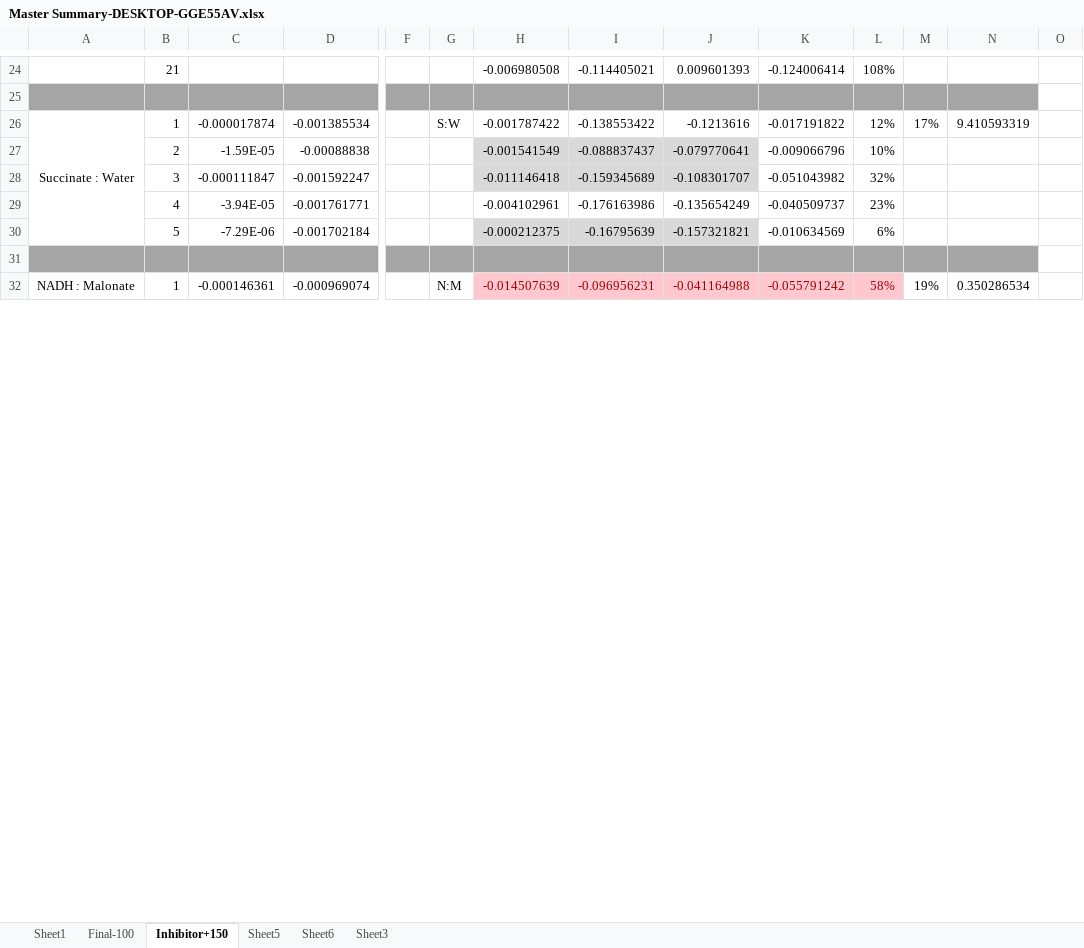
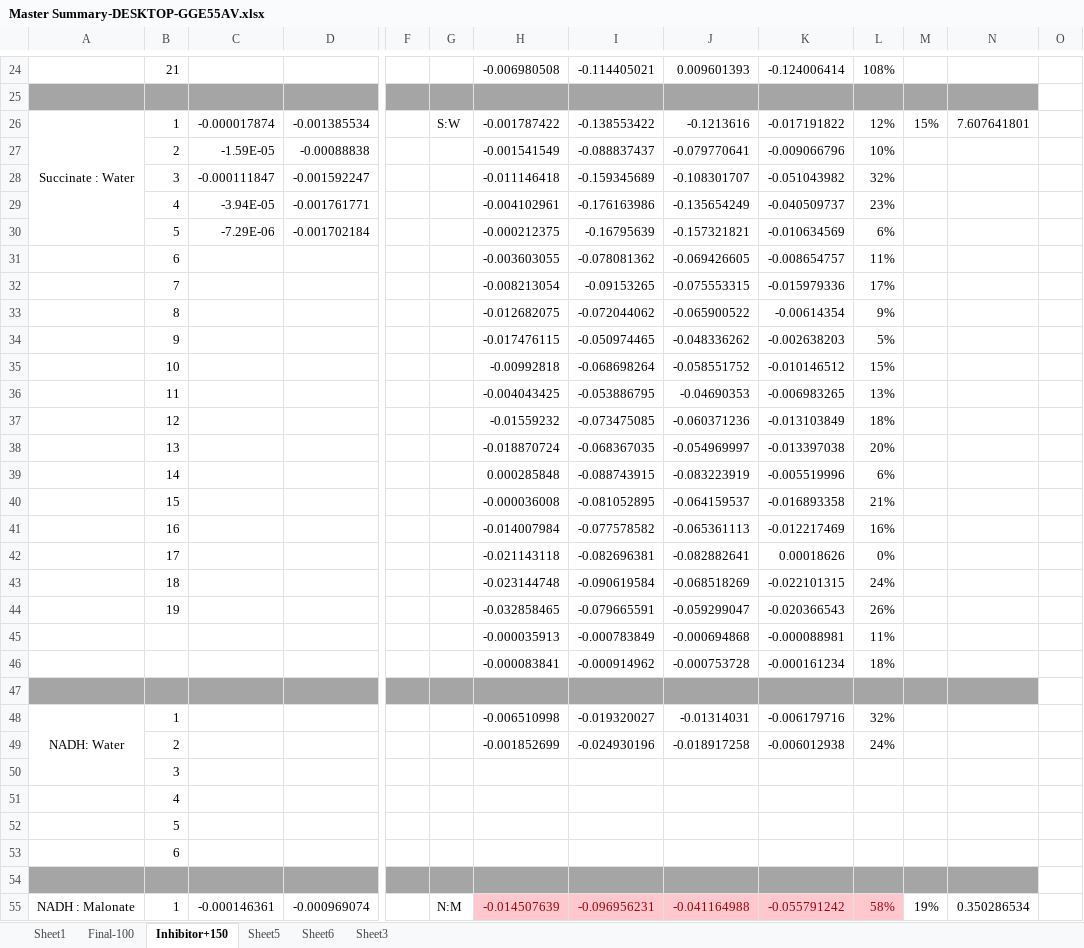
Before and after one commit to DibGill/Bio499, an Excel workbook: Master Summary-DESKTOP-GGE55AV.xlsx, sheet Inhibitor+150, drawn as a sheet; only a part is shown, gaps mark what is left out; values as stored, in another font and other column widths than the file's, no borders; rows hold the shown columns only; the diff covers the shown part only; the diff names each change by its address in the sheet, - before the commit and + after, or states it on an @@ line.

```diff
--- a/Master Summary-DESKTOP-GGE55AV.xlsx (sheet Inhibitor+150)
+++ b/Master Summary-DESKTOP-GGE55AV.xlsx (sheet Inhibitor+150)
-M26: 17%
+M26: 15%
-N26: 9.410593319
+N26: 7.607641801
-H27:J28 fill: #D9D9D9
+H27:J28 fill: none
-H30:J30 fill: #D9D9D9
+H30:J30 fill: none
+row 31:  | 6 |  |  |  |  | -0.003603055 | -0.078081362 | -0.069426605 | -0.008654757 | 11%
+row 32:  | 7 |  |  |  |  | -0.008213054 | -0.09153265 | -0.075553315 | -0.015979336 | 17%
+row 33:  | 8 |  |  |  |  | -0.012682075 | -0.072044062 | -0.065900522 | -0.00614354 | 9%
+row 34:  | 9 |  |  |  |  | -0.017476115 | -0.050974465 | -0.048336262 | -0.002638203 | 5%
+row 35:  | 10 |  |  |  |  | -0.00992818 | -0.068698264 | -0.058551752 | -0.010146512 | 15%
+row 36:  | 11 |  |  |  |  | -0.004043425 | -0.053886795 | -0.04690353 | -0.006983265 | 13%
+row 37:  | 12 |  |  |  |  | -0.01559232 | -0.073475085 | -0.060371236 | -0.013103849 | 18%
+row 38:  | 13 |  |  |  |  | -0.018870724 | -0.068367035 | -0.054969997 | -0.013397038 | 20%
+row 39:  | 14 |  |  |  |  | 0.000285848 | -0.088743915 | -0.083223919 | -0.005519996 | 6%
+row 40:  | 15 |  |  |  |  | -0.000036008 | -0.081052895 | -0.064159537 | -0.016893358 | 21%
+row 41:  | 16 |  |  |  |  | -0.014007984 | -0.077578582 | -0.065361113 | -0.012217469 | 16%
+row 42:  | 17 |  |  |  |  | -0.021143118 | -0.082696381 | -0.082882641 | 0.00018626 | 0%
+row 43:  | 18 |  |  |  |  | -0.023144748 | -0.090619584 | -0.068518269 | -0.022101315 | 24%
+row 44:  | 19 |  |  |  |  | -0.032858465 | -0.079665591 | -0.059299047 | -0.020366543 | 26%
+row 45:  |  |  |  |  |  | -0.000035913 | -0.000783849 | -0.000694868 | -0.000088981 | 11%
+row 46:  |  |  |  |  |  | -0.000083841 | -0.000914962 | -0.000753728 | -0.000161234 | 18%
+row 47: (empty)
+row 48: NADH: Water | 1 |  |  |  |  | -0.006510998 | -0.019320027 | -0.01314031 | -0.006179716 | 32%
+row 49:  | 2 |  |  |  |  | -0.001852699 | -0.024930196 | -0.018917258 | -0.006012938 | 24%
+row 50:  | 3
+row 51:  | 4
+row 52:  | 5
+row 53:  | 6
```
Also changed, not shown: 71 added rows, 45 edited cells, cell formats and merged cells elsewhere in this sheet, sheet Sheet5, formulas that keep their value, 12 other files.
